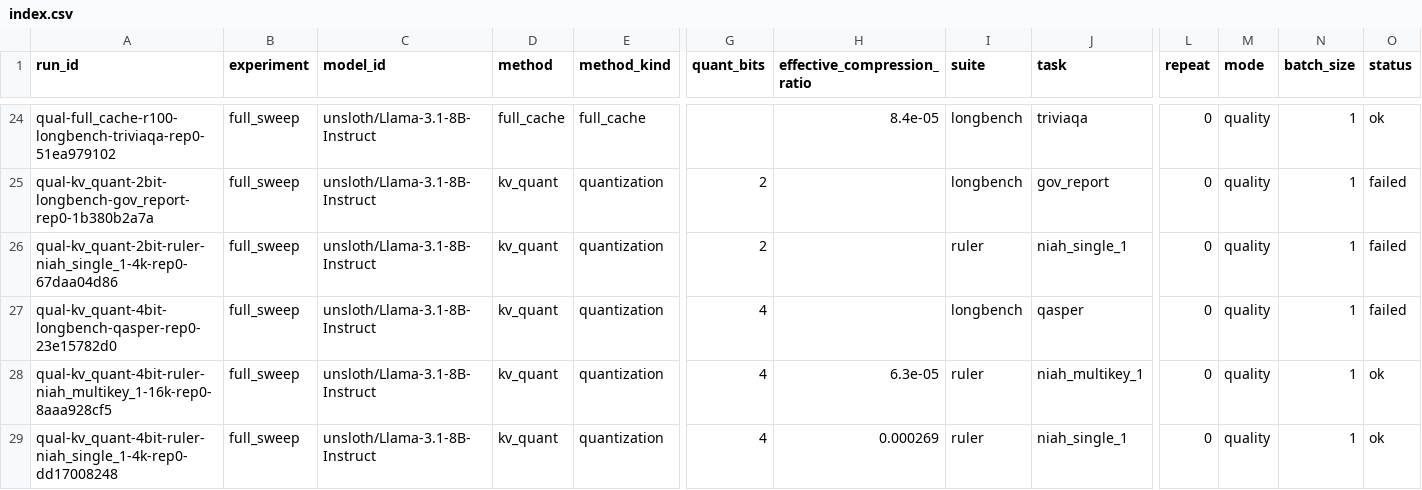
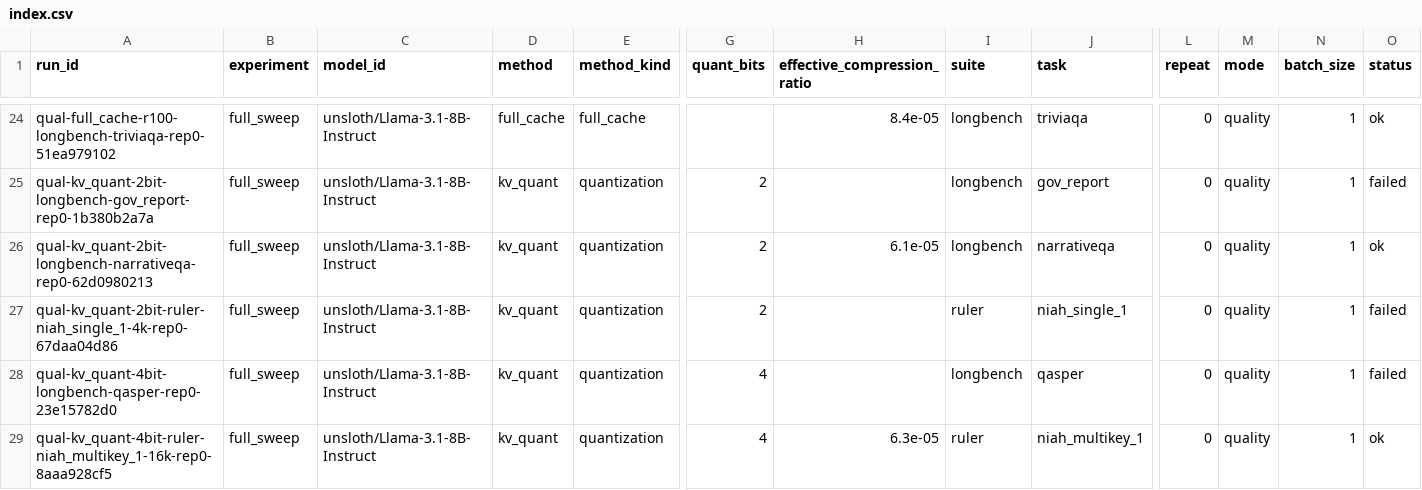
Before and after one commit to Samama251251/kvcache-bench, a CSV file: results/index.csv, drawn as a sheet; only a part is shown, gaps mark what is left out; the shorter side is filled out with more unchanged rows; rows hold the shown columns only; the diff names each change by its address in the sheet, - before the commit and + after, or states it on an @@ line.

Commit message:
Add results for qual-kv_quant-2bit-longbench-narrativeqa-rep0

```diff
--- a/results/index.csv
+++ b/results/index.csv
+row 26: qual-kv_quant-2bit-longbench-narrativeqa-rep0-62d0980213 | full_sweep | unsloth/Llama-3.1-8B-Instruct | kv_quant | quantization | 2 | 6.1e-05 | longbench | narrativeqa | 0 | quality | 1 | ok
```
Also changed, not shown: 1 other file.
